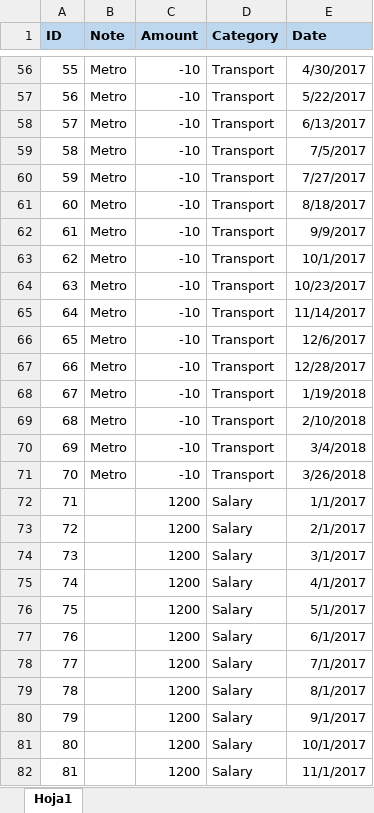
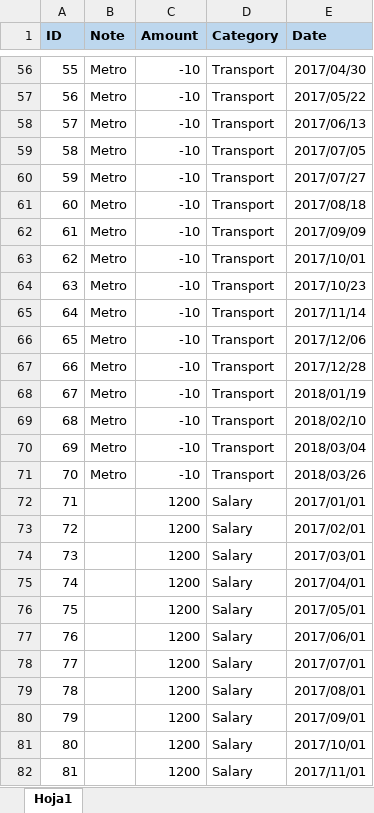
Before and after one commit to villoro/expensor, an Excel workbook: sample_data/data.xlsx, sheet Hoja1, drawn as a sheet; only a part is shown, gaps mark what is left out; values as stored, in another font and other column widths than the file's, no borders; the diff covers the shown part only; the diff names each change by its address in the sheet, - before the commit and + after, or states it on an @@ line.

```diff
--- a/sample_data/data.xlsx (sheet Hoja1)
+++ b/sample_data/data.xlsx (sheet Hoja1)
-E56 (Date): 4/30/2017
+E56 (Date): 2017/04/30
-E57 (Date): 5/22/2017
+E57 (Date): 2017/05/22
-E58 (Date): 6/13/2017
+E58 (Date): 2017/06/13
-E59 (Date): 7/5/2017
+E59 (Date): 2017/07/05
-E60 (Date): 7/27/2017
+E60 (Date): 2017/07/27
-E61 (Date): 8/18/2017
+E61 (Date): 2017/08/18
-E62 (Date): 9/9/2017
+E62 (Date): 2017/09/09
-E63 (Date): 10/1/2017
+E63 (Date): 2017/10/01
-E64 (Date): 10/23/2017
+E64 (Date): 2017/10/23
-E65 (Date): 11/14/2017
+E65 (Date): 2017/11/14
-E66 (Date): 12/6/2017
+E66 (Date): 2017/12/06
-E67 (Date): 12/28/2017
+E67 (Date): 2017/12/28
-E68 (Date): 1/19/2018
+E68 (Date): 2018/01/19
-E69 (Date): 2/10/2018
+E69 (Date): 2018/02/10
-E70 (Date): 3/4/2018
+E70 (Date): 2018/03/04
-E71 (Date): 3/26/2018
+E71 (Date): 2018/03/26
-E72 (Date): 1/1/2017
+E72 (Date): 2017/01/01
-E73 (Date): 2/1/2017
+E73 (Date): 2017/02/01
-E74 (Date): 3/1/2017
+E74 (Date): 2017/03/01
-E75 (Date): 4/1/2017
+E75 (Date): 2017/04/01
-E76 (Date): 5/1/2017
+E76 (Date): 2017/05/01
-E77 (Date): 6/1/2017
+E77 (Date): 2017/06/01
-E78 (Date): 7/1/2017
+E78 (Date): 2017/07/01
-E79 (Date): 8/1/2017
+E79 (Date): 2017/08/01
-E80 (Date): 9/1/2017
+E80 (Date): 2017/09/01
-E81 (Date): 10/1/2017
+E81 (Date): 2017/10/01
-E82 (Date): 11/1/2017
+E82 (Date): 2017/11/01
```
Also changed, not shown: 80 edited cells elsewhere in this sheet, 4 other files.
